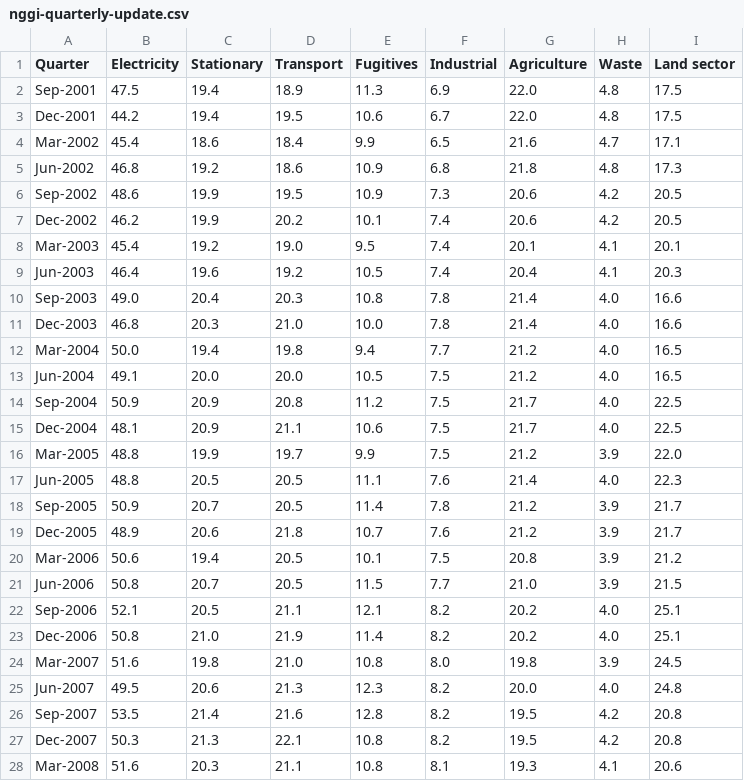
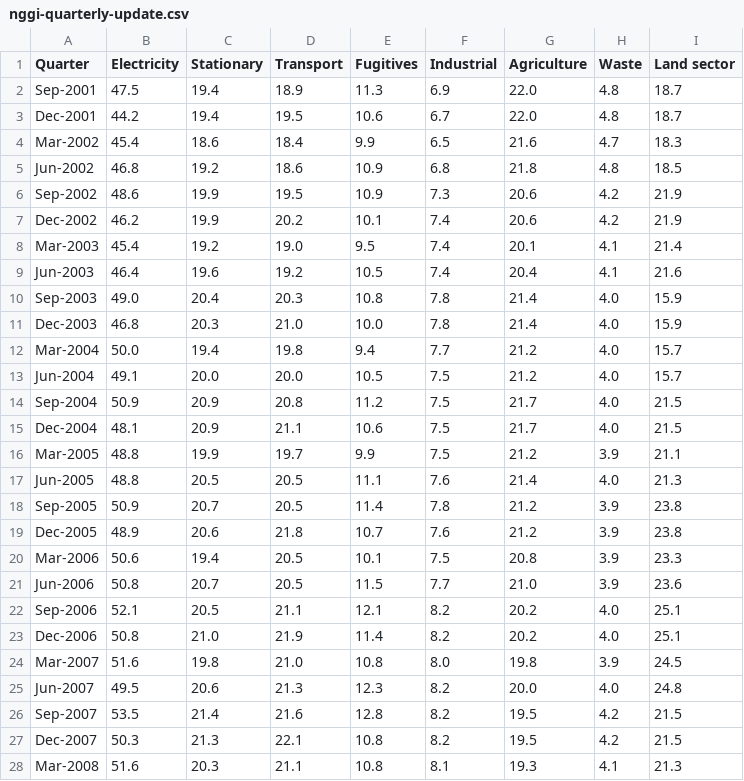
Before and after one commit to opennem/emissions-csv, a CSV file: data/nggi-quarterly-update.csv, drawn as a sheet; only a part is shown; the diff covers the shown part only.

Commit message:
dec 2021 update

```diff
--- a/data/nggi-quarterly-update.csv
+++ b/data/nggi-quarterly-update.csv
@@ -1,22 +1,22 @@
 Quarter,Electricity,Stationary,Transport,Fugitives,Industrial,Agriculture,Waste,Land sector
-Sep-2001,47.5,19.4,18.9,11.3,6.9,22.0,4.8,17.5
-Dec-2001,44.2,19.4,19.5,10.6,6.7,22.0,4.8,17.5
-Mar-2002,45.4,18.6,18.4,9.9,6.5,21.6,4.7,17.1
-Jun-2002,46.8,19.2,18.6,10.9,6.8,21.8,4.8,17.3
-Sep-2002,48.6,19.9,19.5,10.9,7.3,20.6,4.2,20.5
-Dec-2002,46.2,19.9,20.2,10.1,7.4,20.6,4.2,20.5
-Mar-2003,45.4,19.2,19.0,9.5,7.4,20.1,4.1,20.1
-Jun-2003,46.4,19.6,19.2,10.5,7.4,20.4,4.1,20.3
-Sep-2003,49.0,20.4,20.3,10.8,7.8,21.4,4.0,16.6
-Dec-2003,46.8,20.3,21.0,10.0,7.8,21.4,4.0,16.6
-Mar-2004,50.0,19.4,19.8,9.4,7.7,21.2,4.0,16.5
-Jun-2004,49.1,20.0,20.0,10.5,7.5,21.2,4.0,16.5
-Sep-2004,50.9,20.9,20.8,11.2,7.5,21.7,4.0,22.5
-Dec-2004,48.1,20.9,21.1,10.6,7.5,21.7,4.0,22.5
-Mar-2005,48.8,19.9,19.7,9.9,7.5,21.2,3.9,22.0
-Jun-2005,48.8,20.5,20.5,11.1,7.6,21.4,4.0,22.3
-Sep-2005,50.9,20.7,20.5,11.4,7.8,21.2,3.9,21.7
-Dec-2005,48.9,20.6,21.8,10.7,7.6,21.2,3.9,21.7
-Mar-2006,50.6,19.4,20.5,10.1,7.5,20.8,3.9,21.2
-Jun-2006,50.8,20.7,20.5,11.5,7.7,21.0,3.9,21.5
+Sep-2001,47.5,19.4,18.9,11.3,6.9,22.0,4.8,18.7
+Dec-2001,44.2,19.4,19.5,10.6,6.7,22.0,4.8,18.7
+Mar-2002,45.4,18.6,18.4,9.9,6.5,21.6,4.7,18.3
+Jun-2002,46.8,19.2,18.6,10.9,6.8,21.8,4.8,18.5
+Sep-2002,48.6,19.9,19.5,10.9,7.3,20.6,4.2,21.9
+Dec-2002,46.2,19.9,20.2,10.1,7.4,20.6,4.2,21.9
+Mar-2003,45.4,19.2,19.0,9.5,7.4,20.1,4.1,21.4
+Jun-2003,46.4,19.6,19.2,10.5,7.4,20.4,4.1,21.6
+Sep-2003,49.0,20.4,20.3,10.8,7.8,21.4,4.0,15.9
+Dec-2003,46.8,20.3,21.0,10.0,7.8,21.4,4.0,15.9
+Mar-2004,50.0,19.4,19.8,9.4,7.7,21.2,4.0,15.7
+Jun-2004,49.1,20.0,20.0,10.5,7.5,21.2,4.0,15.7
+Sep-2004,50.9,20.9,20.8,11.2,7.5,21.7,4.0,21.5
+Dec-2004,48.1,20.9,21.1,10.6,7.5,21.7,4.0,21.5
+Mar-2005,48.8,19.9,19.7,9.9,7.5,21.2,3.9,21.1
+Jun-2005,48.8,20.5,20.5,11.1,7.6,21.4,4.0,21.3
+Sep-2005,50.9,20.7,20.5,11.4,7.8,21.2,3.9,23.8
+Dec-2005,48.9,20.6,21.8,10.7,7.6,21.2,3.9,23.8
+Mar-2006,50.6,19.4,20.5,10.1,7.5,20.8,3.9,23.3
+Jun-2006,50.8,20.7,20.5,11.5,7.7,21.0,3.9,23.6
 Sep-2006,52.1,20.5,21.1,12.1,8.2,20.2,4.0,25.1
@@ -25,4 +25,4 @@ Mar-2007,51.6,19.8,21.0,10.8,8.0,19.8,3.9,24.5
 Jun-2007,49.5,20.6,21.3,12.3,8.2,20.0,4.0,24.8
-Sep-2007,53.5,21.4,21.6,12.8,8.2,19.5,4.2,20.8
-Dec-2007,50.3,21.3,22.1,10.8,8.2,19.5,4.2,20.8
-Mar-2008,51.6,20.3,21.1,10.8,8.1,19.3,4.1,20.6
+Sep-2007,53.5,21.4,21.6,12.8,8.2,19.5,4.2,21.5
+Dec-2007,50.3,21.3,22.1,10.8,8.2,19.5,4.2,21.5
+Mar-2008,51.6,20.3,21.1,10.8,8.1,19.3,4.1,21.3
```
Also changed, not shown: 1 added row and 126 edited cells elsewhere in this file.
